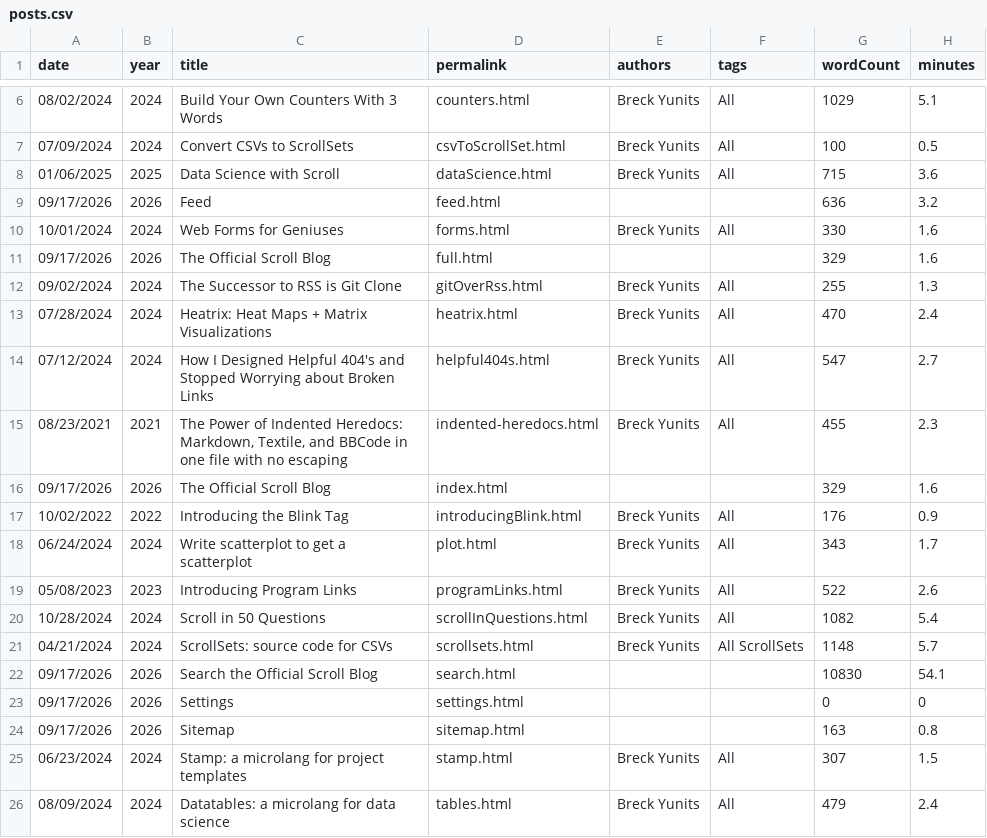
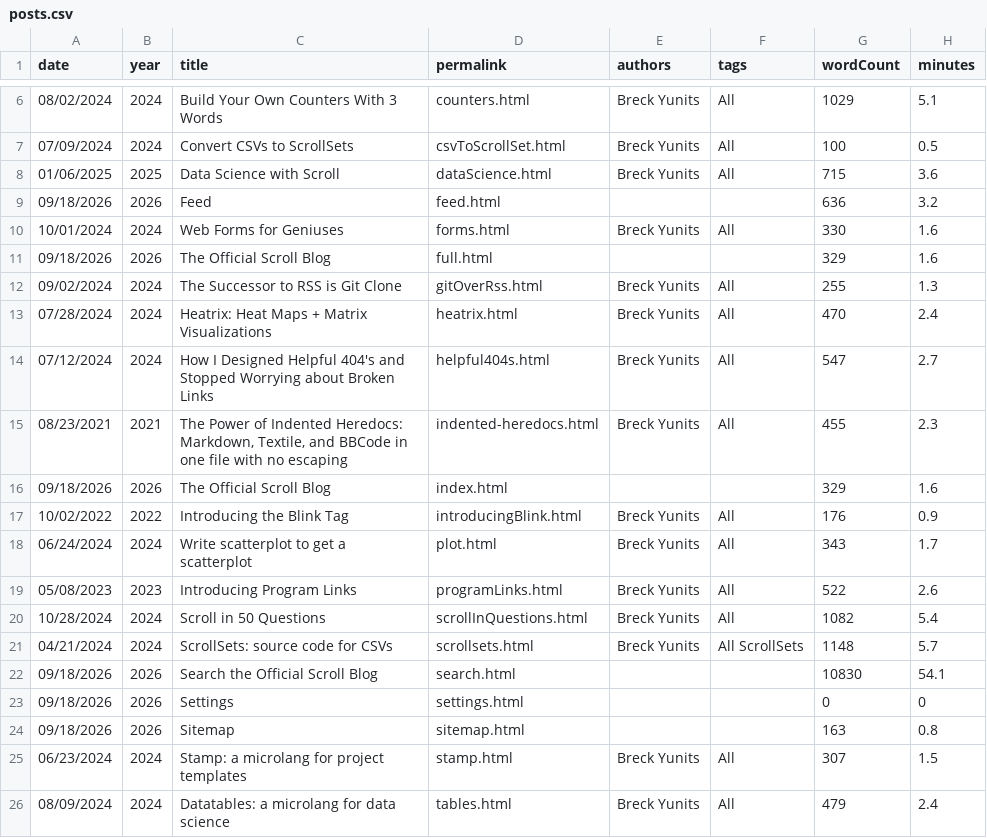
Before and after one commit to breck7/scroll, a CSV file: blog/posts.csv, drawn as a sheet; only a part is shown, gaps mark what is left out.

```diff
--- a/blog/posts.csv
+++ b/blog/posts.csv
@@ -8,5 +8,5 @@ date,year,title,permalink,authors,tags,wordCount,minutes
 01/06/2025,2025,Data Science with Scroll,dataScience.html,Breck Yunits,All,715,3.6
-09/17/2026,2026,Feed,feed.html,,,636,3.2
+09/18/2026,2026,Feed,feed.html,,,636,3.2
 10/01/2024,2024,Web Forms for Geniuses,forms.html,Breck Yunits,All,330,1.6
-09/17/2026,2026,The Official Scroll Blog,full.html,,,329,1.6
+09/18/2026,2026,The Official Scroll Blog,full.html,,,329,1.6
 09/02/2024,2024,The Successor to RSS is Git Clone,gitOverRss.html,Breck Yunits,All,255,1.3
@@ -15,3 +15,3 @@ date,year,title,permalink,authors,tags,wordCount,minutes
 08/23/2021,2021,"The Power of Indented Heredocs: Markdown, Textile, and BBCode in one file with no escaping",indented-heredocs.html,Breck Yunits,All,455,2.3
-09/17/2026,2026,The Official Scroll Blog,index.html,,,329,1.6
+09/18/2026,2026,The Official Scroll Blog,index.html,,,329,1.6
 10/02/2022,2022,Introducing the Blink Tag,introducingBlink.html,Breck Yunits,All,176,0.9
@@ -21,5 +21,5 @@ date,year,title,permalink,authors,tags,wordCount,minutes
 04/21/2024,2024,ScrollSets: source code for CSVs,scrollsets.html,Breck Yunits,All ScrollSets,1148,5.7
-09/17/2026,2026,Search the Official Scroll Blog,search.html,,,10830,54.1
-09/17/2026,2026,Settings,settings.html,,,0,0
-09/17/2026,2026,Sitemap,sitemap.html,,,163,0.8
+09/18/2026,2026,Search the Official Scroll Blog,search.html,,,10830,54.1
+09/18/2026,2026,Settings,settings.html,,,0,0
+09/18/2026,2026,Sitemap,sitemap.html,,,163,0.8
 06/23/2024,2024,Stamp: a microlang for project templates,stamp.html,Breck Yunits,All,307,1.5
```
Also changed, not shown: blog/posts.tsv, pages.csv, 20 other files.
